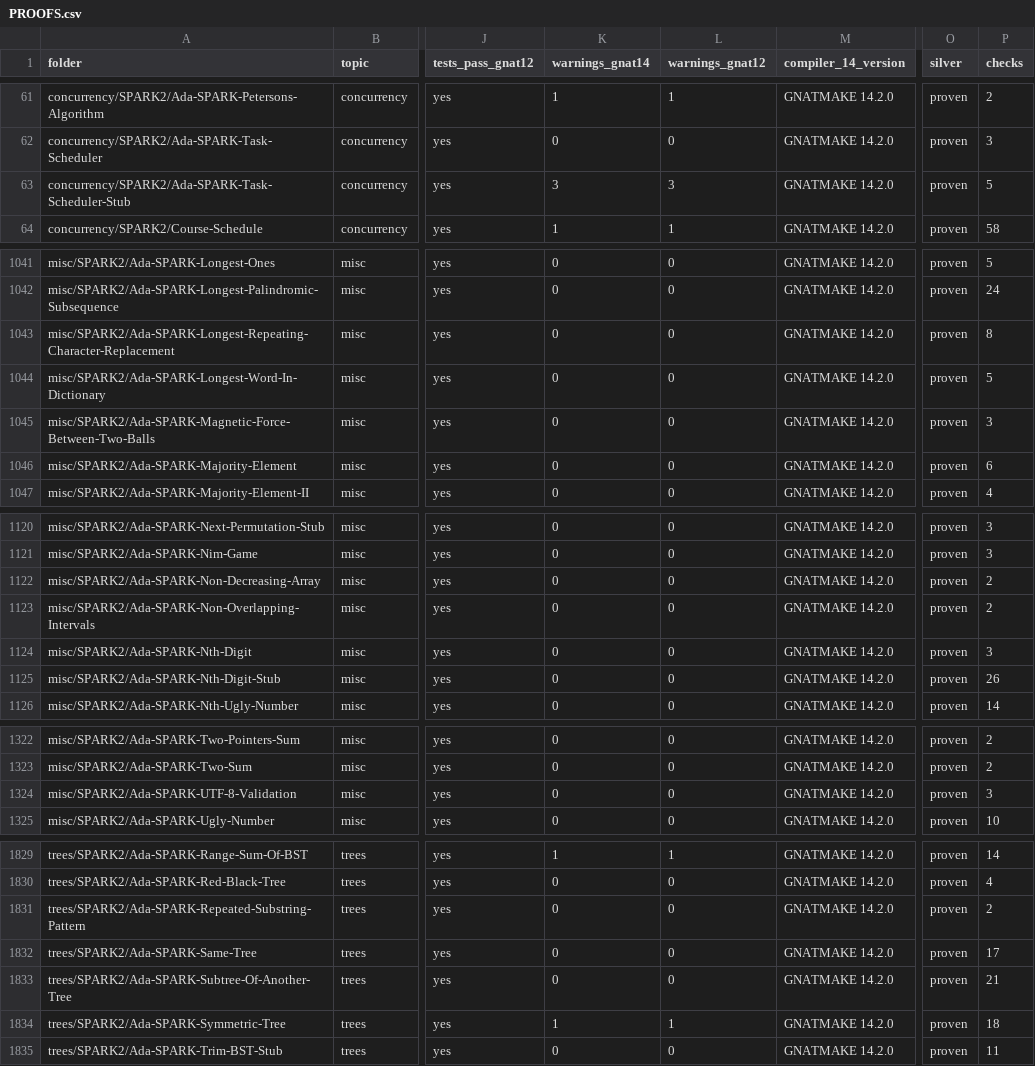
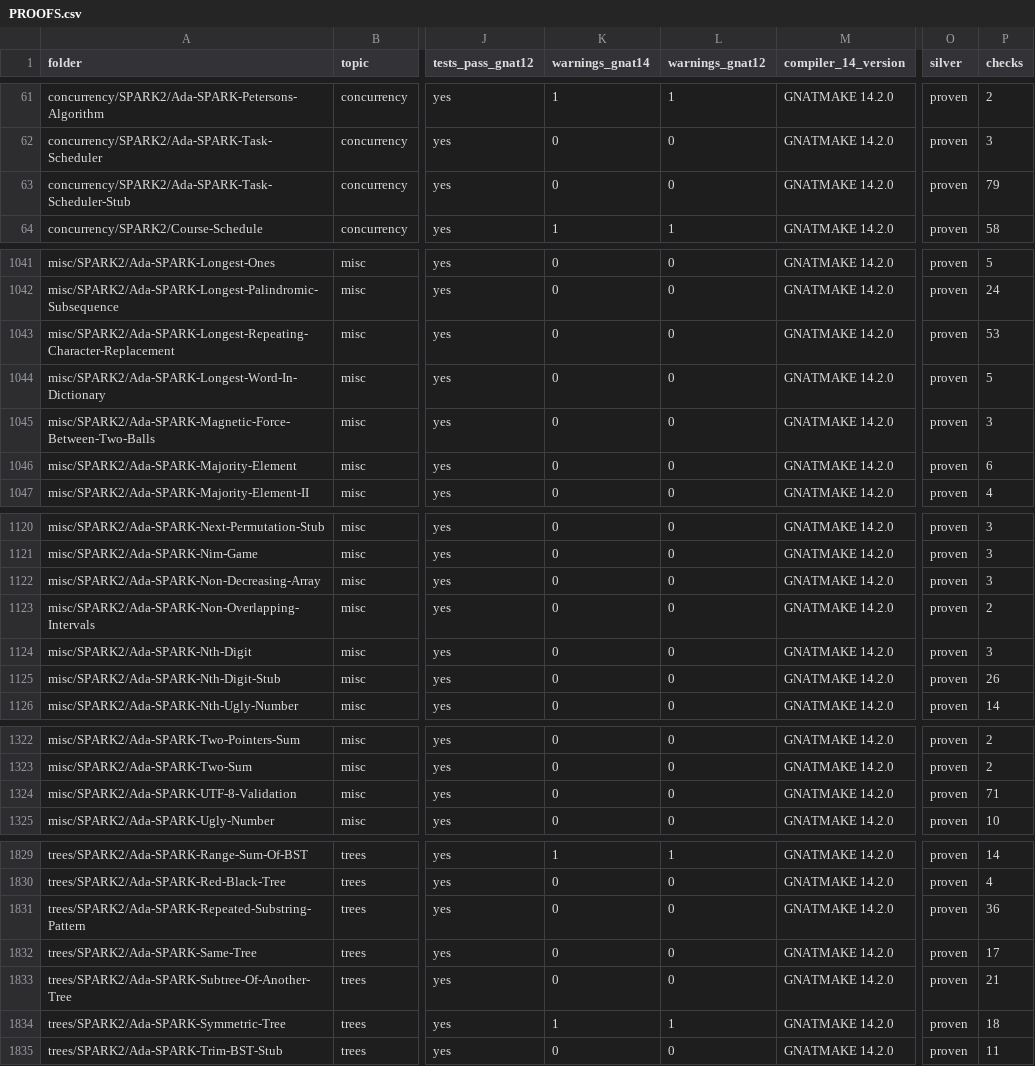
Before and after one commit to RobertBoettcherSF/Ada-Algorithms, a CSV file: PROOFS.csv, drawn as a sheet; only a part is shown, gaps mark what is left out; the diff covers the shown part only; the diff names each change by its address in the sheet, - before the commit and + after, or states it on an @@ line.

Commit message:
PROOFS.csv: check counts from the fresh make prove runs of the six SPARK folders rewritten in code-fix batch 1 (Non-Decreasing 3, Repeated-Substring 36, UTF-8 71, LRCR 53, Unique-BSTs 43, Task-Scheduler 79); Task-Scheduler warnings 3/3 -> 0/0 (measured)

```diff
--- a/PROOFS.csv
+++ b/PROOFS.csv
-K63 (warnings_gnat14): 3
+K63 (warnings_gnat14): 0
-L63 (warnings_gnat12): 3
+L63 (warnings_gnat12): 0
-P63 (checks): 5
+P63 (checks): 79
-P1043 (checks): 8
+P1043 (checks): 53
-P1122 (checks): 2
+P1122 (checks): 3
-P1324 (checks): 3
+P1324 (checks): 71
-P1831 (checks): 2
+P1831 (checks): 36
```
Also changed, not shown: 1 edited cell elsewhere in this file.
